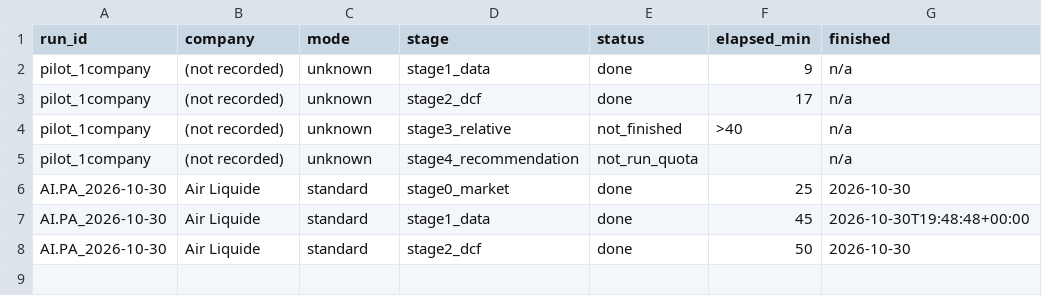
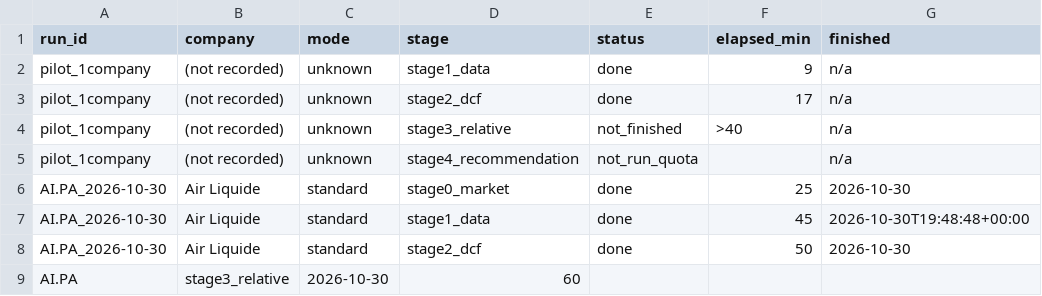
Before and after one commit to juan-finance/valuation-agent, a CSV file: memory/run_log.csv, drawn as a sheet; the diff names each change by its address in the sheet, - before the commit and + after, or states it on an @@ line.

```diff
--- a/memory/run_log.csv
+++ b/memory/run_log.csv
+row 9: AI.PA | stage3_relative | 2026-10-30 | 60
```
Also changed, not shown: outputs/AI.PA_2026-10-30/source_log.csv, 10 other files.
